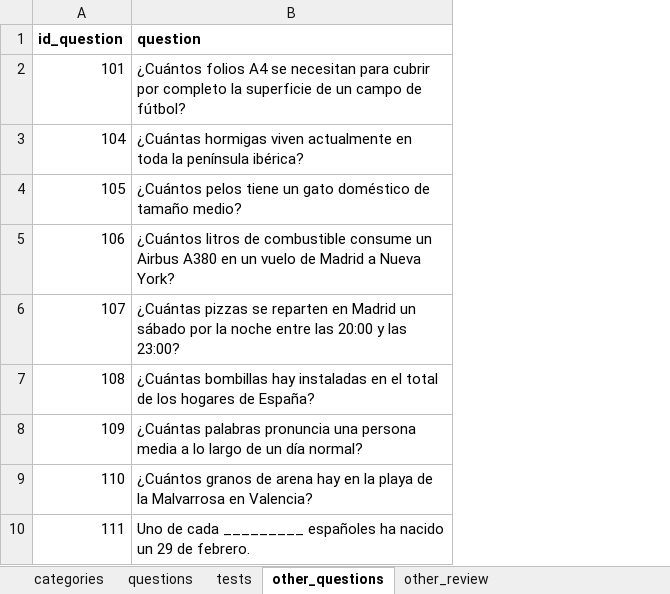
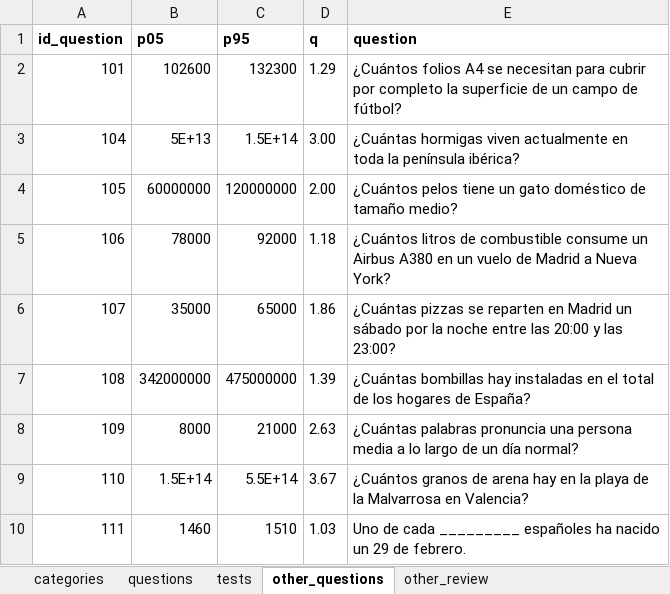
Before and after one commit to sheriffff/fermi, an Excel workbook: public/questions.xlsx, sheet other_questions, drawn as a sheet; only a part is shown; values as stored, in another font and other column widths than the file's, no borders; charts and pictures not drawn; the diff names each change by its address in the sheet, - before the commit and + after, or states it on an @@ line.

Commit message:
questions range

```diff
--- a/public/questions.xlsx (sheet other_questions)
+++ b/public/questions.xlsx (sheet other_questions)
+column B (p05), rows 2-10: 102600 | 5E+13 | 60000000 | 78000 | 35000 | 342000000 | 8000 | 1.5E+14 | 1460
+column C (p95), rows 2-10: 132300 | 1.5E+14 | 120000000 | 92000 | 65000 | 475000000 | 21000 | 5.5E+14 | 1510
+column D (q), rows 2-10: 1.29 | 3.00 | 2.00 | 1.18 | 1.86 | 1.39 | 2.63 | 3.67 | 1.03
```
Also changed, not shown: 2 other files.
